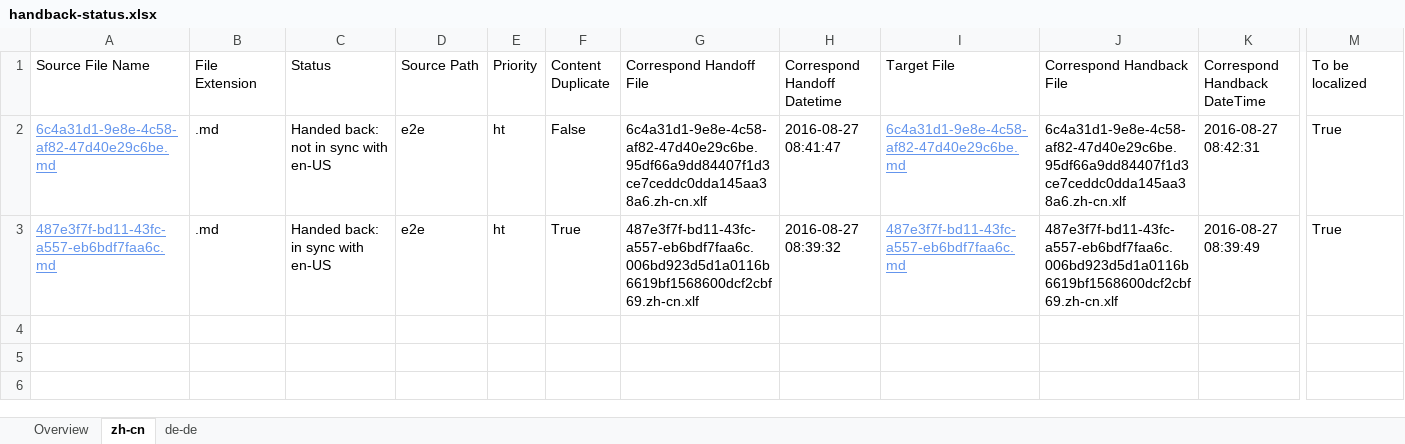
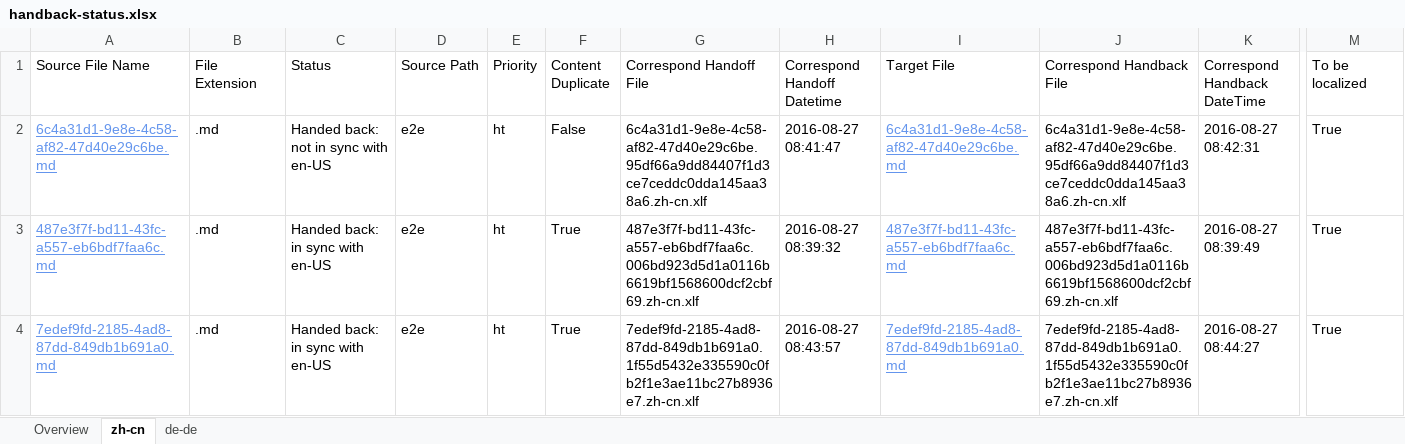
Before and after one commit to OpenLocalizationTestOrg/ol-test0-handback, an Excel workbook: ol-handback/OpenLocalizationTestOrg/ol-test0/ci/handback-status.xlsx, sheet zh-cn, drawn as a sheet; only a part is shown, gaps mark what is left out; values as stored, in another font and other column widths than the file's, no borders; table styles not drawn; rows hold the shown columns only; the diff names each change by its address in the sheet, - before the commit and + after, or states it on an @@ line.

```diff
--- a/ol-handback/OpenLocalizationTestOrg/ol-test0/ci/handback-status.xlsx (sheet zh-cn)
+++ b/ol-handback/OpenLocalizationTestOrg/ol-test0/ci/handback-status.xlsx (sheet zh-cn)
+row 4: 7edef9fd-2185-4ad8-87dd-849db1b691a0.md | .md | Handed back: in sync with en-US | e2e | ht | True | 7edef9fd-2185-4ad8-87dd-849db1b691a0.1f55d5432e335590c0fb2f1e3ae11bc27b8936e7.zh-cn.xlf | 2016-08-27 08:43:57 | 7edef9fd-2185-4ad8-87dd-849db1b691a0.md | 7edef9fd-2185-4ad8-87dd-849db1b691a0.1f55d5432e335590c0fb2f1e3ae11bc27b8936e7.zh-cn.xlf | 2016-08-27 08:44:27 | True
```
Also changed, not shown: sheet de-de, sheet Overview, ol-handback/OpenLocalizationTestOrg/ol-test0/ci/localization-status.xlsx.
